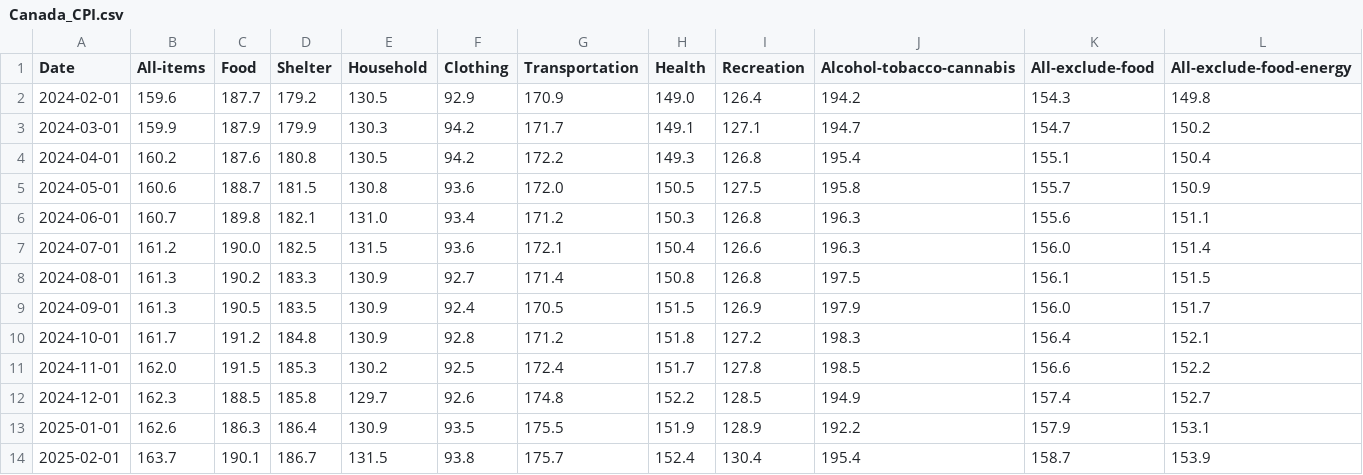
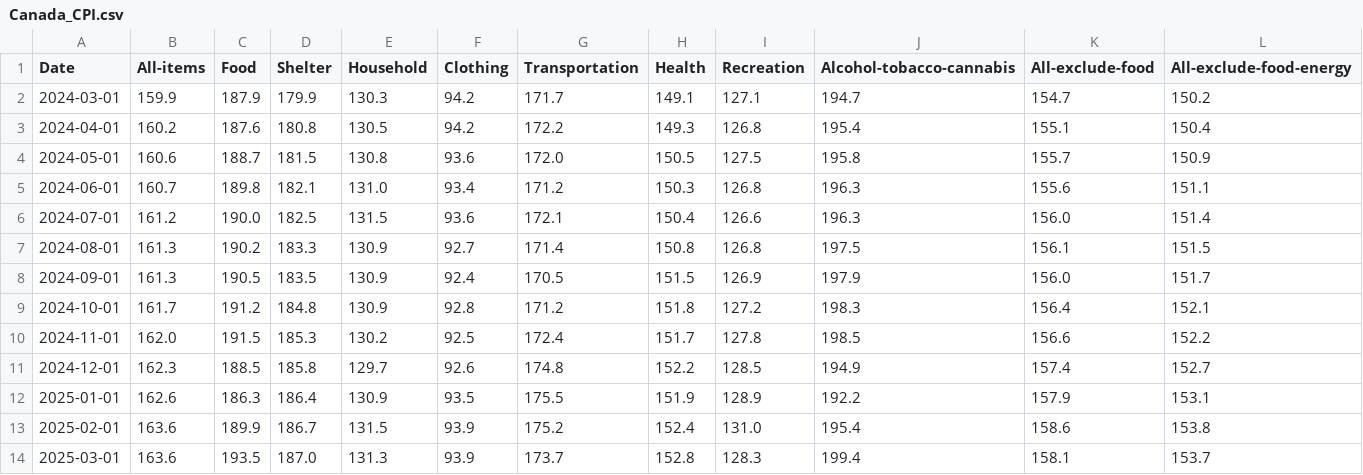
Before and after one commit to andy3278/Canada-Monthly-CPI, a CSV file: docs/data/Canada_CPI.csv, drawn as a sheet.

```diff
--- a/docs/data/Canada_CPI.csv
+++ b/docs/data/Canada_CPI.csv
@@ -1,3 +1,2 @@
 Date,All-items,Food,Shelter,Household,Clothing,Transportation,Health,Recreation,Alcohol-tobacco-cannabis,All-exclude-food,All-exclude-food-energy
-2024-02-01,159.6,187.7,179.2,130.5,92.9,170.9,149.0,126.4,194.2,154.3,149.8
 2024-03-01,159.9,187.9,179.9,130.3,94.2,171.7,149.1,127.1,194.7,154.7,150.2
@@ -13,2 +12,3 @@ Date,All-items,Food,Shelter,Household,Clothing,Transportation,Health,Recreation,
 2025-01-01,162.6,186.3,186.4,130.9,93.5,175.5,151.9,128.9,192.2,157.9,153.1
-2025-02-01,163.7,190.1,186.7,131.5,93.8,175.7,152.4,130.4,195.4,158.7,153.9
+2025-02-01,163.6,189.9,186.7,131.5,93.9,175.2,152.4,131.0,195.4,158.6,153.8
+2025-03-01,163.6,193.5,187.0,131.3,93.9,173.7,152.8,128.3,199.4,158.1,153.7
```
Also changed, not shown: docs/data/Canada_Unemployment_rate.csv, docs/data/Canada_earnings.csv, 3 other files.
